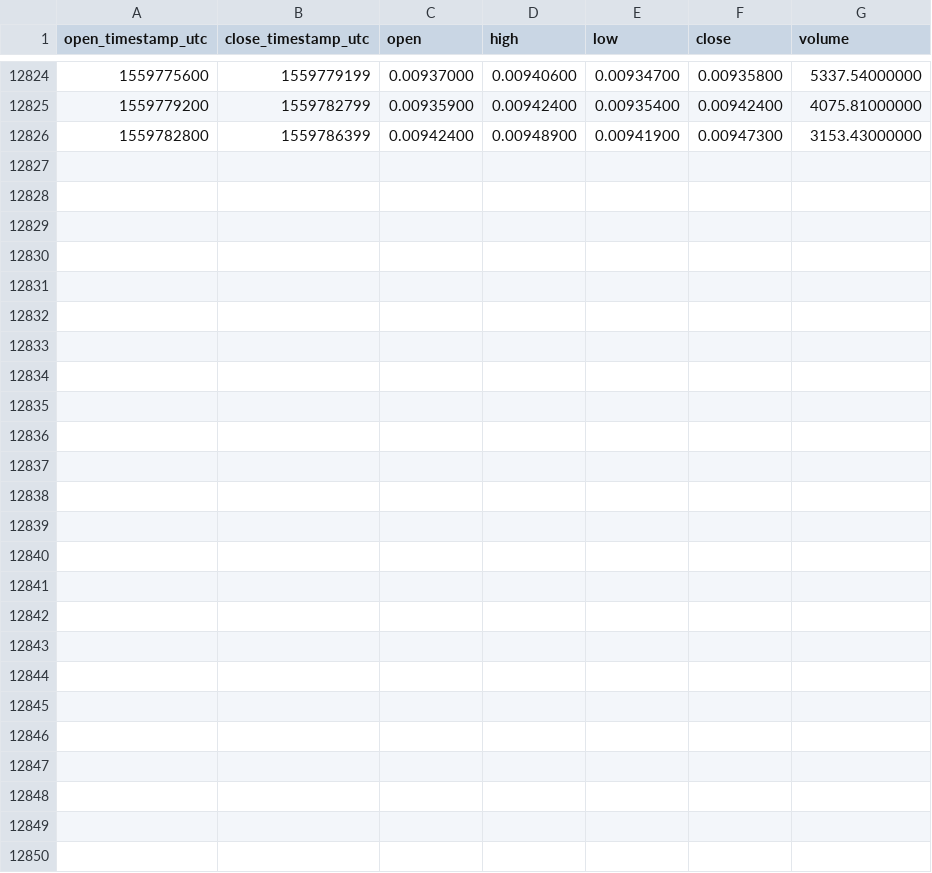
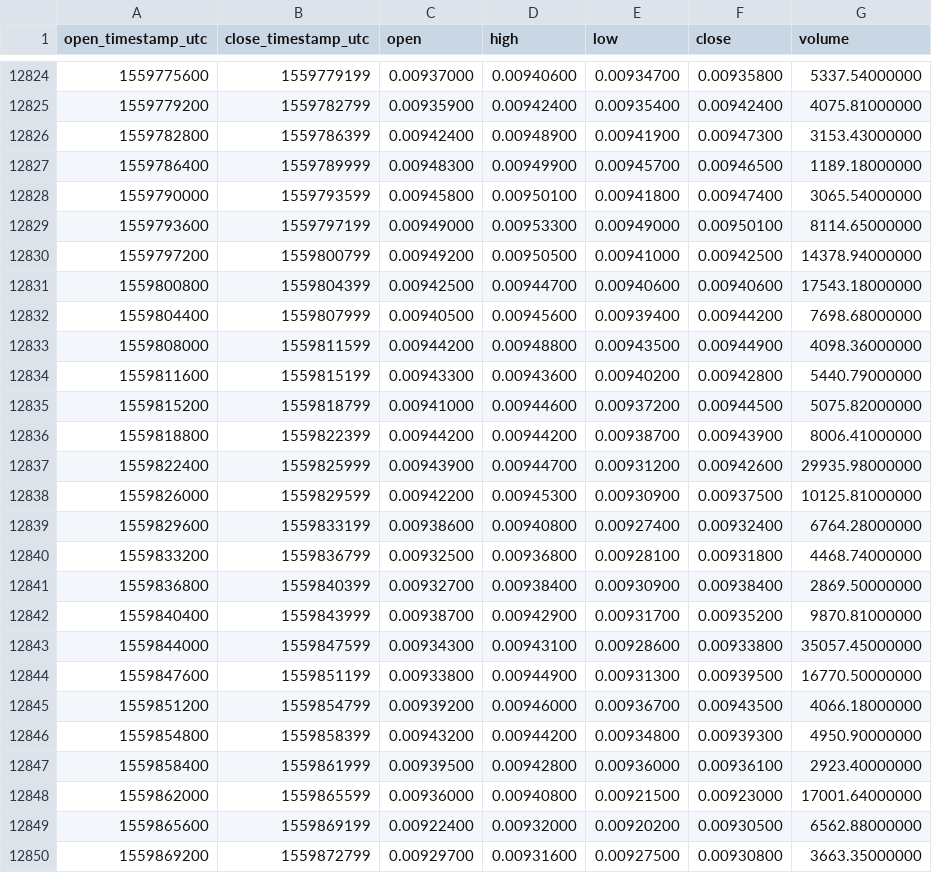
Before and after one commit to cryptobigbro/binance-WAVESETH, a CSV file: binance-WAVESETH-1h.csv, drawn as a sheet; only a part is shown, gaps mark what is left out; the diff names each change by its address in the sheet, - before the commit and + after, or states it on an @@ line.

Commit message:
Update OHLCV data.

```diff
--- a/binance-WAVESETH-1h.csv
+++ b/binance-WAVESETH-1h.csv
+row 12827: 1559786400 | 1559789999 | 0.00948300 | 0.00949900 | 0.00945700 | 0.00946500 | 1189.18000000
+row 12828: 1559790000 | 1559793599 | 0.00945800 | 0.00950100 | 0.00941800 | 0.00947400 | 3065.54000000
+row 12829: 1559793600 | 1559797199 | 0.00949000 | 0.00953300 | 0.00949000 | 0.00950100 | 8114.65000000
+row 12830: 1559797200 | 1559800799 | 0.00949200 | 0.00950500 | 0.00941000 | 0.00942500 | 14378.94000000
+row 12831: 1559800800 | 1559804399 | 0.00942500 | 0.00944700 | 0.00940600 | 0.00940600 | 17543.18000000
+row 12832: 1559804400 | 1559807999 | 0.00940500 | 0.00945600 | 0.00939400 | 0.00944200 | 7698.68000000
+row 12833: 1559808000 | 1559811599 | 0.00944200 | 0.00948800 | 0.00943500 | 0.00944900 | 4098.36000000
+row 12834: 1559811600 | 1559815199 | 0.00943300 | 0.00943600 | 0.00940200 | 0.00942800 | 5440.79000000
+row 12835: 1559815200 | 1559818799 | 0.00941000 | 0.00944600 | 0.00937200 | 0.00944500 | 5075.82000000
+row 12836: 1559818800 | 1559822399 | 0.00944200 | 0.00944200 | 0.00938700 | 0.00943900 | 8006.41000000
+row 12837: 1559822400 | 1559825999 | 0.00943900 | 0.00944700 | 0.00931200 | 0.00942600 | 29935.98000000
+row 12838: 1559826000 | 1559829599 | 0.00942200 | 0.00945300 | 0.00930900 | 0.00937500 | 10125.81000000
+row 12839: 1559829600 | 1559833199 | 0.00938600 | 0.00940800 | 0.00927400 | 0.00932400 | 6764.28000000
+row 12840: 1559833200 | 1559836799 | 0.00932500 | 0.00936800 | 0.00928100 | 0.00931800 | 4468.74000000
+row 12841: 1559836800 | 1559840399 | 0.00932700 | 0.00938400 | 0.00930900 | 0.00938400 | 2869.50000000
+row 12842: 1559840400 | 1559843999 | 0.00938700 | 0.00942900 | 0.00931700 | 0.00935200 | 9870.81000000
+row 12843: 1559844000 | 1559847599 | 0.00934300 | 0.00943100 | 0.00928600 | 0.00933800 | 35057.45000000
+row 12844: 1559847600 | 1559851199 | 0.00933800 | 0.00944900 | 0.00931300 | 0.00939500 | 16770.50000000
+row 12845: 1559851200 | 1559854799 | 0.00939200 | 0.00946000 | 0.00936700 | 0.00943500 | 4066.18000000
+row 12846: 1559854800 | 1559858399 | 0.00943200 | 0.00944200 | 0.00934800 | 0.00939300 | 4950.90000000
+row 12847: 1559858400 | 1559861999 | 0.00939500 | 0.00942800 | 0.00936000 | 0.00936100 | 2923.40000000
+row 12848: 1559862000 | 1559865599 | 0.00936000 | 0.00940800 | 0.00921500 | 0.00923000 | 17001.64000000
+row 12849: 1559865600 | 1559869199 | 0.00922400 | 0.00932000 | 0.00920200 | 0.00930500 | 6562.88000000
+row 12850: 1559869200 | 1559872799 | 0.00929700 | 0.00931600 | 0.00927500 | 0.00930800 | 3663.35000000
```
Also changed, not shown: binance-WAVESETH-1d.csv.
